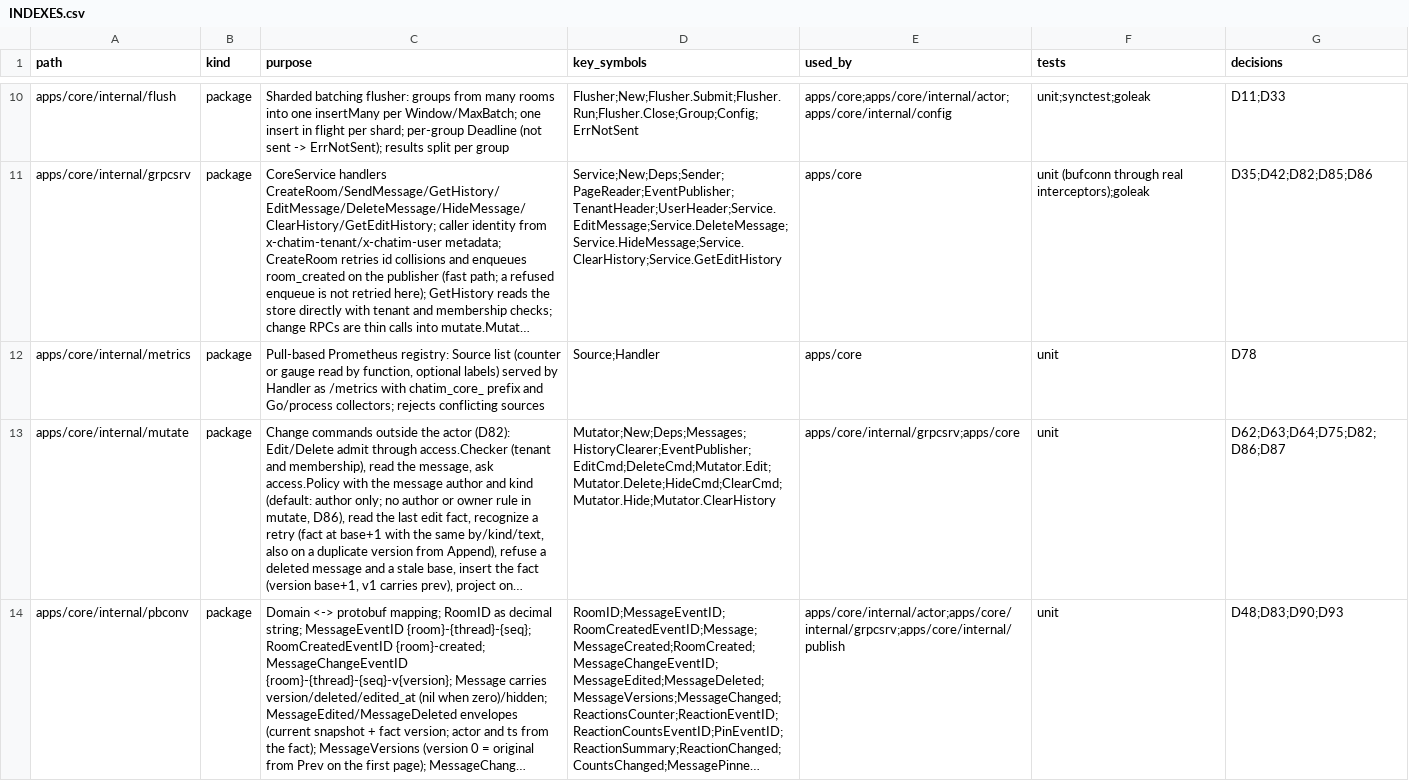
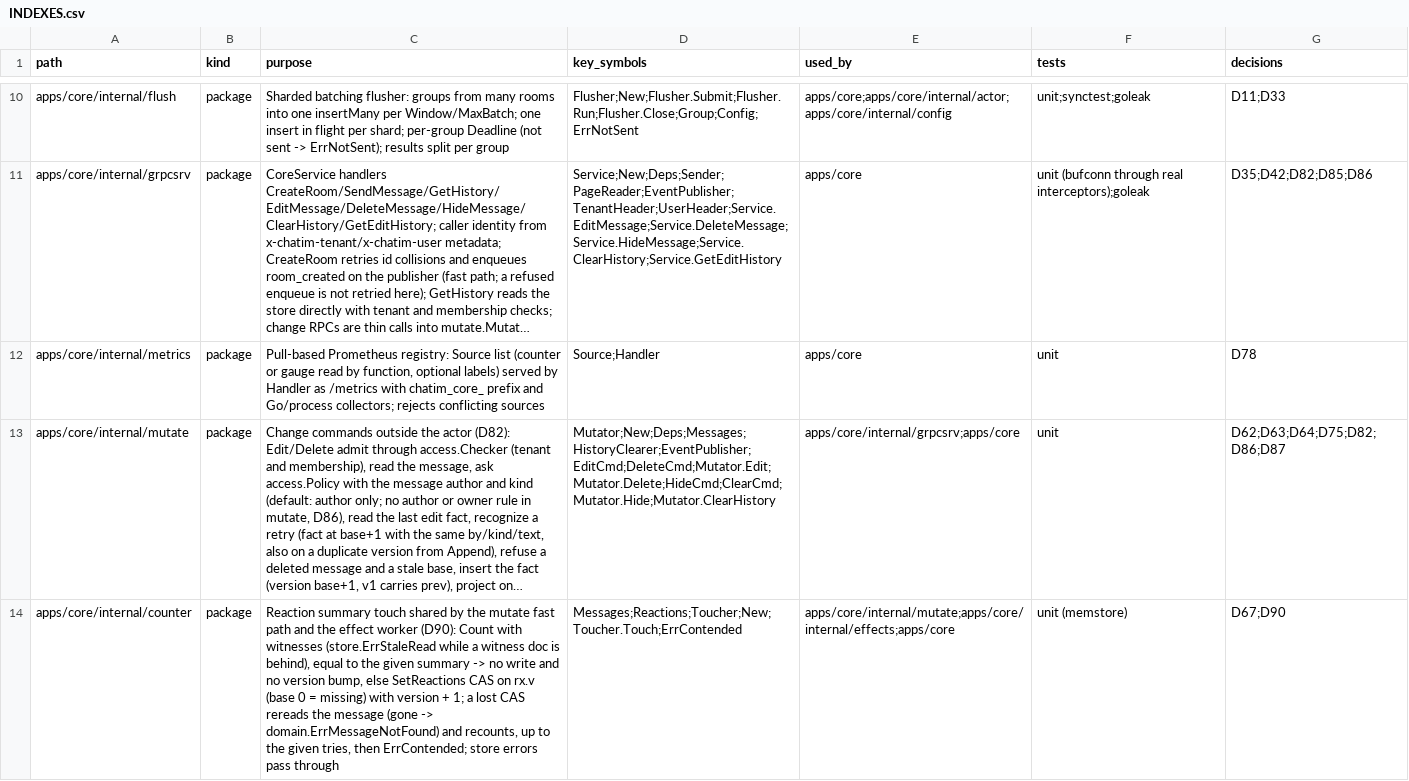
Before and after one commit to ivannguyendev/chatim, a CSV file: INDEXES.csv, drawn as a sheet; only a part is shown, gaps mark what is left out; the shorter side is filled out with more unchanged rows; long unchanged cells end in …; the diff covers the shown part only; the diff names each change by its address in the sheet, - before the commit and + after, or states it on an @@ line.

Commit message:
feat(core): add the reaction counter touch and the pin projector

```diff
--- a/INDEXES.csv
+++ b/INDEXES.csv
+row 14: apps/core/internal/counter | package | Reaction summary touch shared by the mutate fast path and the effect worker (D90): Count with witnesses (store.ErrStaleRead while a witness doc is behind), equal to the given summary -> no write and no version bump, else SetReactions CAS on rx.v (base 0 = missing) with version + 1; a lost CAS rereads the message (gone -> domain.ErrMessageNotFound) and recounts, up to the given tries, then ErrContended; store errors pass through | Messages;Reactions;Toucher;New;Toucher.Touch;ErrContended | apps/core/internal/mutate;apps/core/internal/effects;apps/core | unit (memstore) | D67;D90
```
Also changed, not shown: 1 added row elsewhere in this file, 5 other files.
